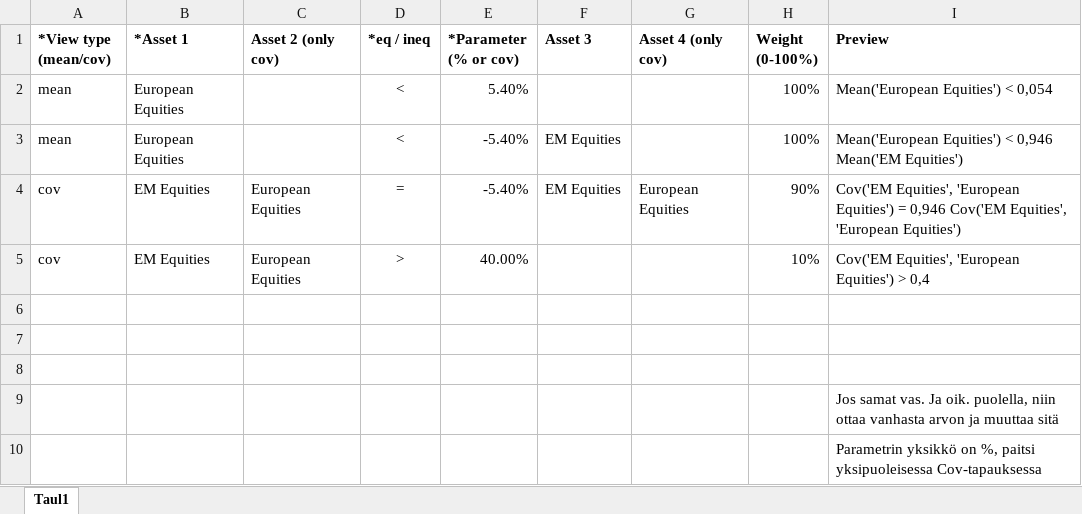
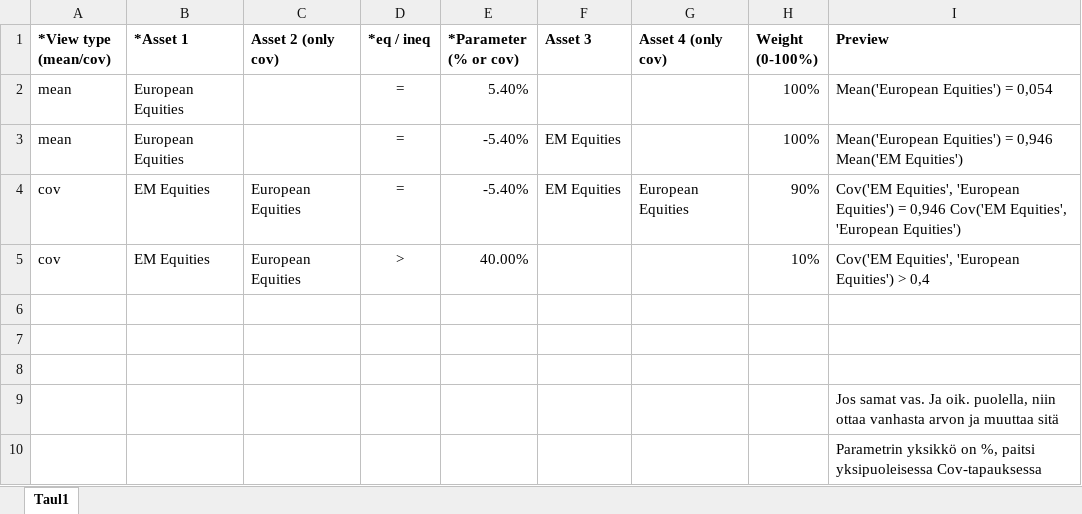
Before and after one commit to christiansegercrantz/entropy-poolin, an Excel workbook: views.xlsx, sheet Taul1, drawn as a sheet; values as stored, in another font and other column widths than the file's, no borders; the diff names each change by its address in the sheet, - before the commit and + after, or states it on an @@ line.

Commit message:
views to opt. constraints implemented, but thus far only for mean-values

```diff
--- a/views.xlsx (sheet Taul1)
+++ b/views.xlsx (sheet Taul1)
-D2:D3 (*eq / ineq): <
+D2:D3 (*eq / ineq): =
-I2 (Preview): Mean('European Equities') < 0,054
+I2 (Preview): Mean('European Equities') = 0,054
-I3 (Preview): Mean('European Equities') < 0,946 Mean('EM…
+I3 (Preview): Mean('European Equities') = 0,946 Mean('EM…
```
Also changed, not shown: 2 other files.
